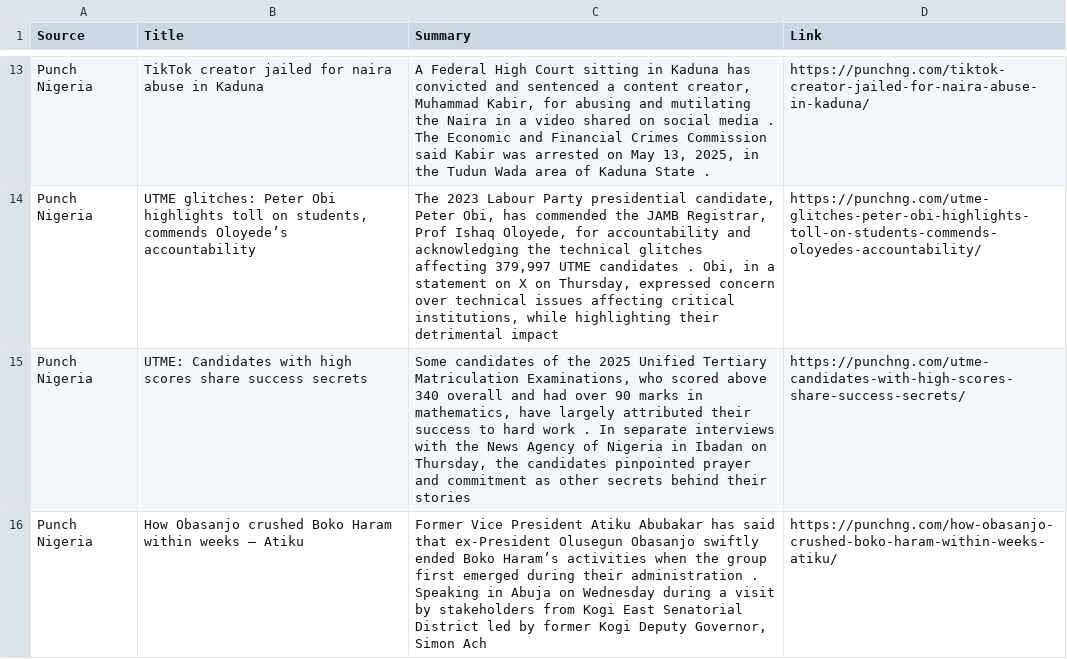
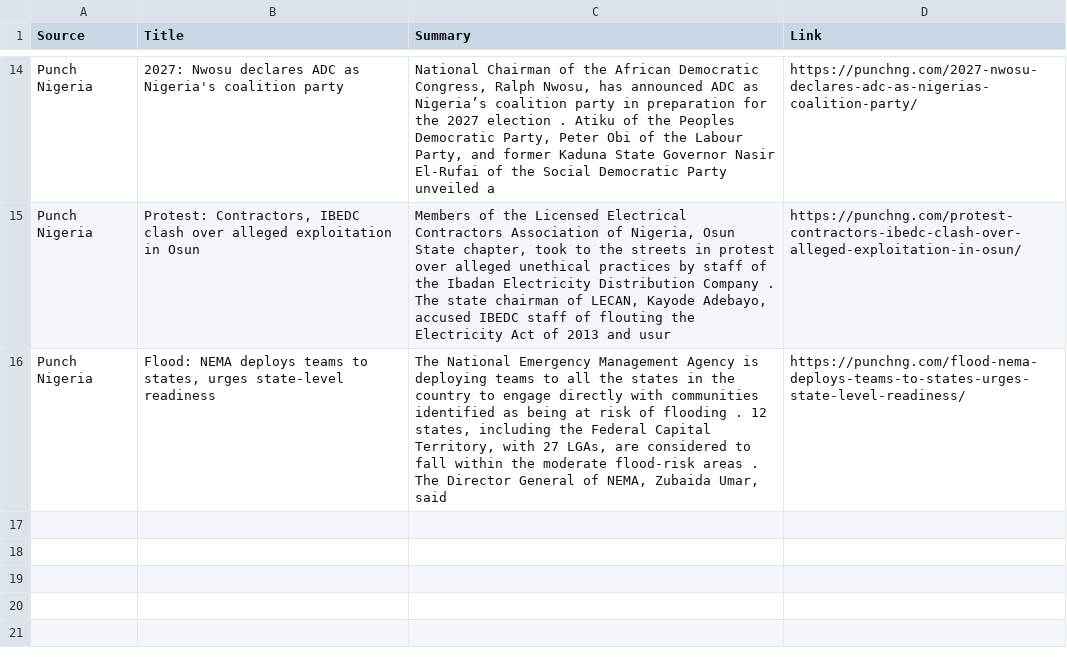
Before and after one commit to anthonob/nigerian-news-aggregator, a CSV file: summarized_news.csv, drawn as a sheet; only a part is shown, gaps mark what is left out; removed rows and columns are numbered as before the commit, all else as after; the diff covers the shown part only; the diff names each change by its address in the sheet, - before the commit and + after, or states it on an @@ line.

```diff
--- a/summarized_news.csv
+++ b/summarized_news.csv
-B14 (Title): TikTok creator jailed for naira abuse in Kaduna
+B14 (Title): 2027: Nwosu declares ADC as Nigeria's coalition party
-C14 (Summary): A Federal High Court sitting in Kaduna has convicted and sentenced a content creator, Muhammad Kabir, for abusing and mutilating the Naira in a video shared on social media . The Economic and Financial Crimes Commission said Kabir was arrested on May 13, 2025, in the Tudun Wada area of Kaduna State .
+C14 (Summary): National Chairman of the African Democratic Congress, Ralph Nwosu, has announced ADC as Nigeria’s coalition party in preparation for the 2027 election . Atiku of the Peoples Democratic Party, Peter Obi of the Labour Party, and former Kaduna State Governor Nasir El-Rufai of the Social Democratic Party unveiled a
-D14 (Link): https://punchng.com/tiktok-creator-jailed-for-naira-abuse-in-kaduna/
+D14 (Link): https://punchng.com/2027-nwosu-declares-adc-as-nigerias-coalition-party/
-B15 (Title): UTME glitches: Peter Obi highlights toll on students, commends Oloyede’s accountability
+B15 (Title): Protest: Contractors, IBEDC clash over alleged exploitation in Osun
-C15 (Summary): The 2023 Labour Party presidential candidate, Peter Obi, has commended the JAMB Registrar, Prof Ishaq Oloyede, for accountability and acknowledging the technical glitches affecting 379,997 UTME candidates . Obi, in a statement on X on Thursday, expressed concern over technical issues affecting critical institutions, while highlighting their detrimental impact
+C15 (Summary): Members of the Licensed Electrical Contractors Association of Nigeria, Osun State chapter, took to the streets in protest over alleged unethical practices by staff of the Ibadan Electricity Distribution Company . The state chairman of LECAN, Kayode Adebayo, accused IBEDC staff of flouting the Electricity Act of 2013 and usur
-D15 (Link): https://punchng.com/utme-glitches-peter-obi-highlights-toll-on-students-commends-oloyedes-accountability/
+D15 (Link): https://punchng.com/protest-contractors-ibedc-clash-over-alleged-exploitation-in-osun/
-B16 (Title): UTME: Candidates with high scores share success secrets
+B16 (Title): Flood: NEMA deploys teams to states, urges state-level readiness
-C16 (Summary): Some candidates of the 2025 Unified Tertiary Matriculation Examinations, who scored above 340 overall and had over 90 marks in mathematics, have largely attributed their success to hard work . In separate interviews with the News Agency of Nigeria in Ibadan on Thursday, the candidates pinpointed prayer and commitment as other secrets behind their stories
+C16 (Summary): The National Emergency Management Agency is deploying teams to all the states in the country to engage directly with communities identified as being at risk of flooding . 12 states, including the Federal Capital Territory, with 27 LGAs, are considered to fall within the moderate flood-risk areas . The Director General of NEMA, Zubaida Umar, said
-D16 (Link): https://punchng.com/utme-candidates-with-high-scores-share-success-secrets/
+D16 (Link): https://punchng.com/flood-nema-deploys-teams-to-states-urges-state-level-readiness/
-row 16: Punch Nigeria | How Obasanjo crushed Boko Haram within weeks — Atiku | Former Vice President Atiku Abubakar has said that ex-President Olusegun Obasanjo swiftly ended Boko Haram’s activities when the group first emerged during their administration . Speaking in Abuja on Wednesday during a visit by stakeholders from Kogi East Senatorial District led by former Kogi Deputy Governor, Simon Ach | https://punchng.com/how-obasanjo-crushed-boko-haram-within-weeks-atiku/
```
Also changed, not shown: 4 added rows, 3 removed rows and 24 edited cells elsewhere in this file.
